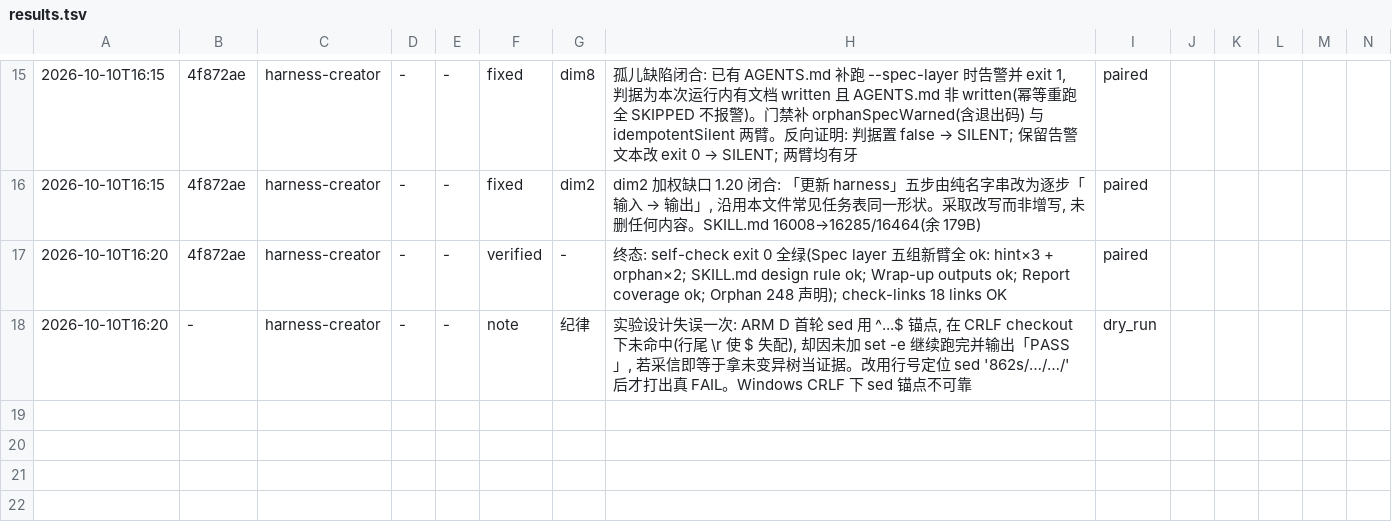
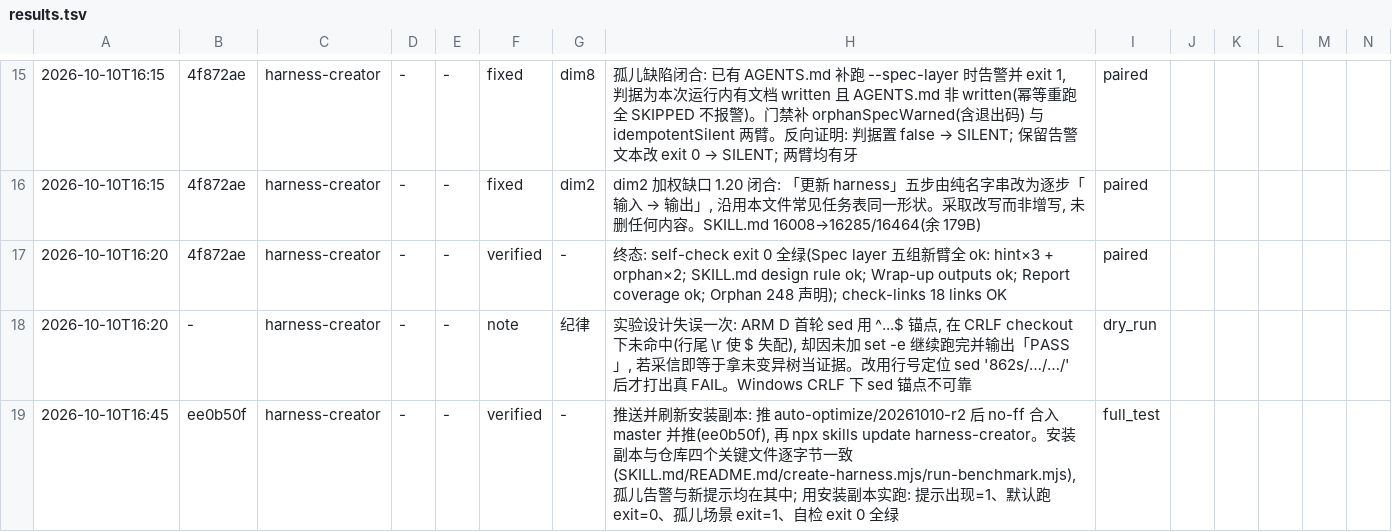
Before and after one commit to meisijiya/harness-creator, a TSV file: evals/darwin-20261010-r2/results.tsv, drawn as a sheet; only a part is shown, gaps mark what is left out; rows hold the shown columns only; the diff names each change by its address in the sheet, - before the commit and + after, or states it on an @@ line.

Commit message:
chore(darwin): 记录安装副本刷新与逐字节一致性验证

```diff
--- a/evals/darwin-20261010-r2/results.tsv
+++ b/evals/darwin-20261010-r2/results.tsv
+row 19: 2026-10-10T16:45 | ee0b50f | harness-creator | - | - | verified | - | 推送并刷新安装副本: 推 auto-optimize/20261010-r2 后 no-ff 合入 master 并推(ee0b50f), 再 npx skills update harness-creator。安装副本与仓库四个关键文件逐字节一致(SKILL.md/README.md/create-harness.mjs/run-benchmark.mjs), 孤儿告警与新提示均在其中; 用安装副本实跑: 提示出现=1、默认跑 exit=0、孤儿场景 exit=1、自检 exit 0 全绿 | full_test
```
